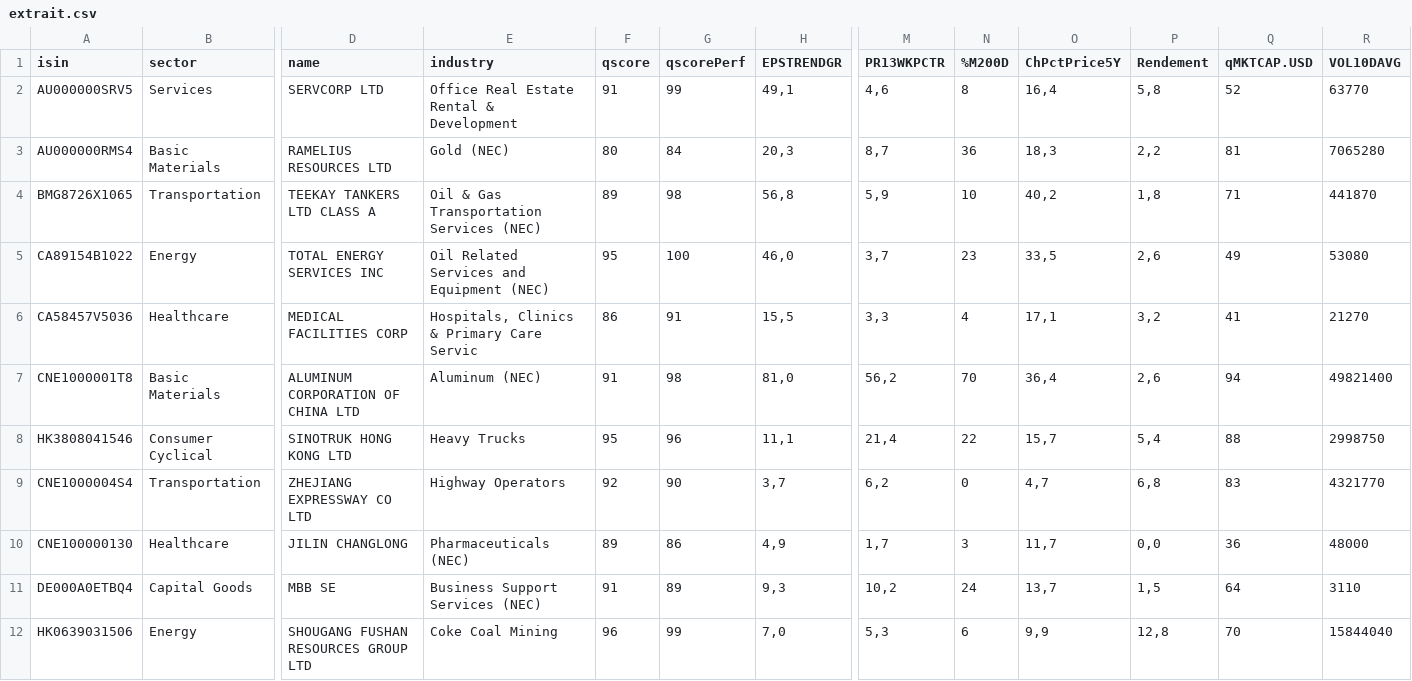
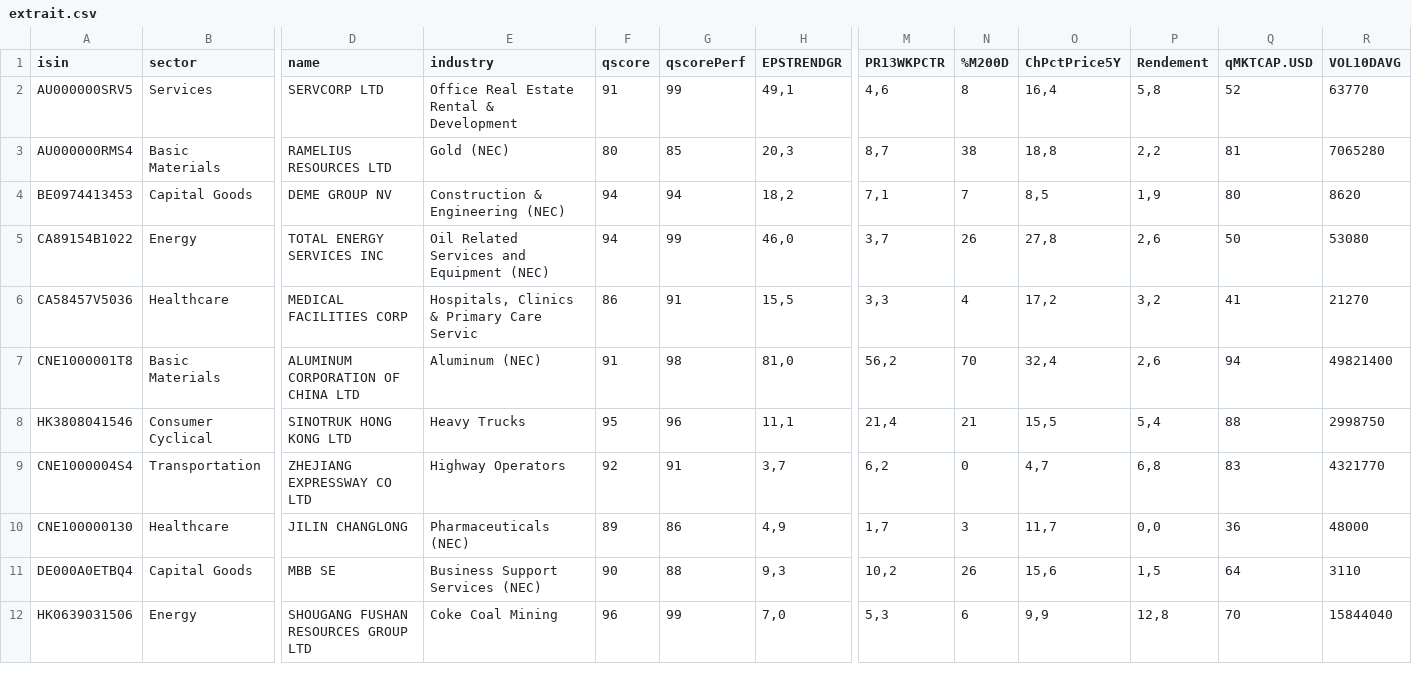
Before and after one commit to facoptere/screener, a CSV file: extrait.csv, drawn as a sheet; only a part is shown, gaps mark what is left out; removed rows and columns are numbered as before the commit, all else as after; rows hold the shown columns only; the diff covers the shown part only; the diff names each change by its address in the sheet, - before the commit and + after, or states it on an @@ line.

Commit message:
Commit from bot -- 2026.Jan03 21:48

```diff
--- a/extrait.csv
+++ b/extrait.csv
-G3 (qscorePerf): 84
+G3 (qscorePerf): 85
-N3 (%M200D): 36
+N3 (%M200D): 38
-O3 (ChPctPrice5Y): 18,3
+O3 (ChPctPrice5Y): 18,8
-row 4: BMG8726X1065 | Transportation | TEEKAY TANKERS LTD CLASS A | Oil & Gas Transportation Services (NEC) | 89 | 98 | 56,8 | 5,9 | 10 | 40,2 | 1,8 | 71 | 441870
+row 4: BE0974413453 | Capital Goods | DEME GROUP NV | Construction & Engineering (NEC) | 94 | 94 | 18,2 | 7,1 | 7 | 8,5 | 1,9 | 80 | 8620
-F5 (qscore): 95
+F5 (qscore): 94
-G5 (qscorePerf): 100
+G5 (qscorePerf): 99
-N5 (%M200D): 23
+N5 (%M200D): 26
-O5 (ChPctPrice5Y): 33,5
+O5 (ChPctPrice5Y): 27,8
-Q5 (qMKTCAP.USD): 49
+Q5 (qMKTCAP.USD): 50
-O6 (ChPctPrice5Y): 17,1
+O6 (ChPctPrice5Y): 17,2
-O7 (ChPctPrice5Y): 36,4
+O7 (ChPctPrice5Y): 32,4
-N8 (%M200D): 22
+N8 (%M200D): 21
-O8 (ChPctPrice5Y): 15,7
+O8 (ChPctPrice5Y): 15,5
-G9 (qscorePerf): 90
+G9 (qscorePerf): 91
-F11 (qscore): 91
+F11 (qscore): 90
-G11 (qscorePerf): 89
+G11 (qscorePerf): 88
-N11 (%M200D): 24
+N11 (%M200D): 26
-O11 (ChPctPrice5Y): 13,7
+O11 (ChPctPrice5Y): 15,6
```
Also changed, not shown: 2 added rows, 3 removed rows and 32 edited cells elsewhere in this file.
